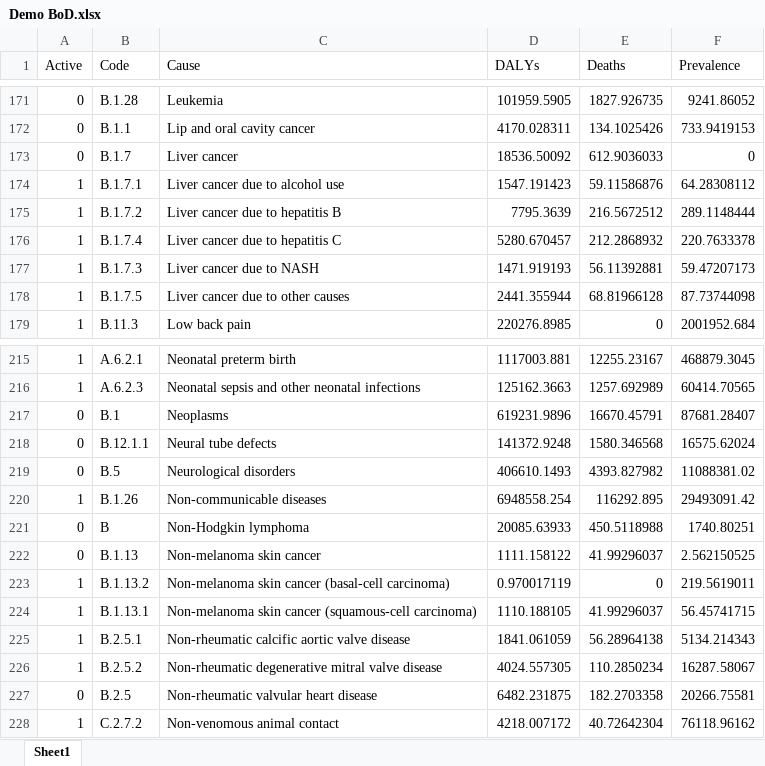
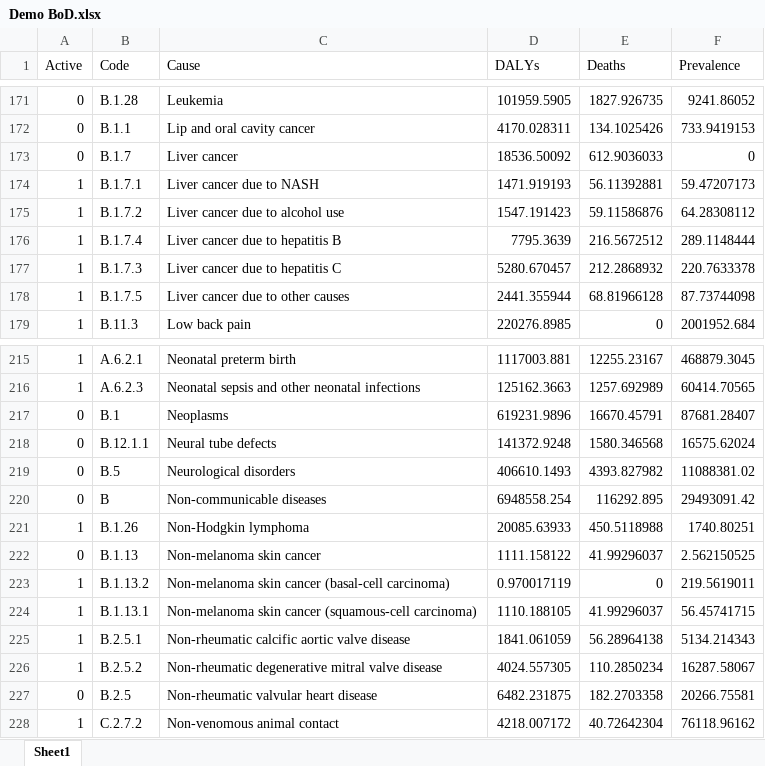
Before and after one commit to sciris/hiptool, an Excel workbook: data/Demo BoD.xlsx, sheet Sheet1, drawn as a sheet; only a part is shown, gaps mark what is left out; values as stored, in another font and other column widths than the file's, no borders; table styles not drawn; the diff names each change by its address in the sheet, - before the commit and + after, or states it on an @@ line.

```diff
--- a/data/Demo BoD.xlsx (sheet Sheet1)
+++ b/data/Demo BoD.xlsx (sheet Sheet1)
-C174 (Cause): Liver cancer due to alcohol use
+C174 (Cause): Liver cancer due to NASH
-D174 (DALYs): 1547.191423
+D174 (DALYs): 1471.919193
-E174 (Deaths): 59.11586876
+E174 (Deaths): 56.11392881
-F174 (Prevalence): 64.28308112
+F174 (Prevalence): 59.47207173
-C175 (Cause): Liver cancer due to hepatitis B
+C175 (Cause): Liver cancer due to alcohol use
-D175 (DALYs): 7795.3639
+D175 (DALYs): 1547.191423
-E175 (Deaths): 216.5672512
+E175 (Deaths): 59.11586876
-F175 (Prevalence): 289.1148444
+F175 (Prevalence): 64.28308112
-C176 (Cause): Liver cancer due to hepatitis C
+C176 (Cause): Liver cancer due to hepatitis B
-D176 (DALYs): 5280.670457
+D176 (DALYs): 7795.3639
-E176 (Deaths): 212.2868932
+E176 (Deaths): 216.5672512
-F176 (Prevalence): 220.7633378
+F176 (Prevalence): 289.1148444
-C177 (Cause): Liver cancer due to NASH
+C177 (Cause): Liver cancer due to hepatitis C
-D177 (DALYs): 1471.919193
+D177 (DALYs): 5280.670457
-E177 (Deaths): 56.11392881
+E177 (Deaths): 212.2868932
-F177 (Prevalence): 59.47207173
+F177 (Prevalence): 220.7633378
-A220 (Active): 1
+A220 (Active): 0
-B220 (Code): B.1.26
+B220 (Code): B
-A221 (Active): 0
+A221 (Active): 1
-B221 (Code): B
+B221 (Code): B.1.26
```
Also changed, not shown: data/Demo interventions.xlsx, 2 other files.
